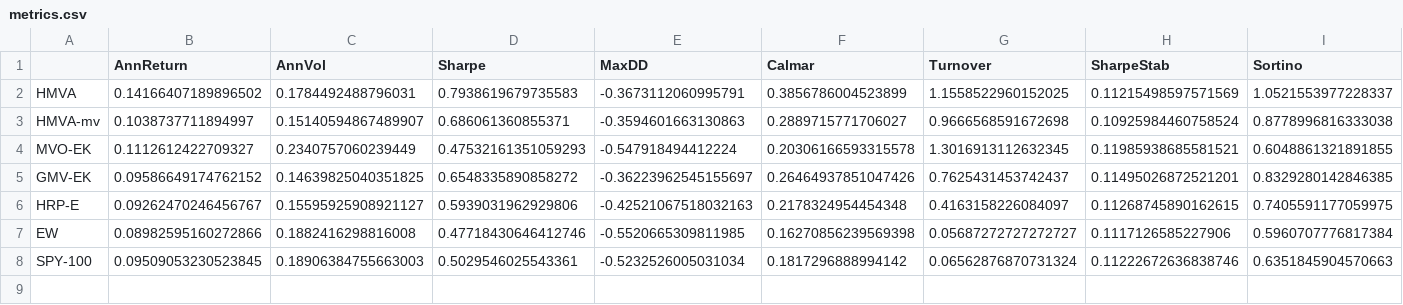
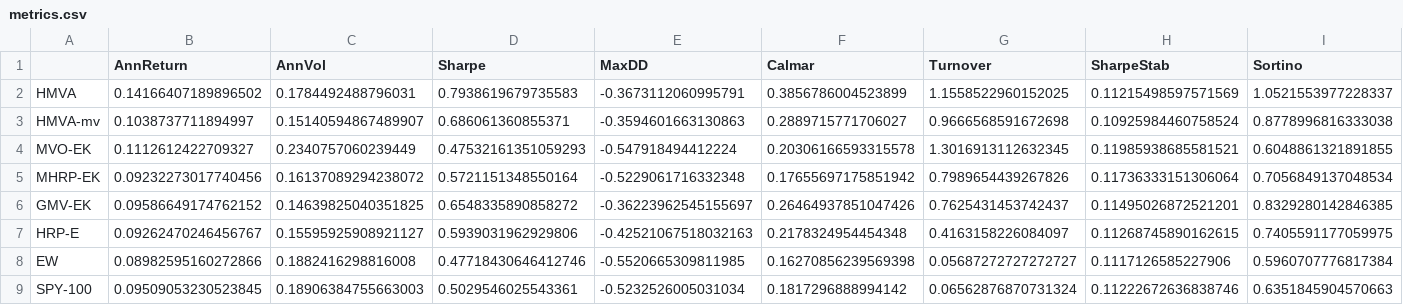
Before and after one commit to Developer-KI/BSc-Thesis, a CSV file: results/backtest/base/metrics.csv, drawn as a sheet; only a part is shown; rows hold the shown columns only; the diff names each change by its address in the sheet, - before the commit and + after, or states it on an @@ line.

```diff
--- a/results/backtest/base/metrics.csv
+++ b/results/backtest/base/metrics.csv
+row 5: MHRP-EK | 0.09232273017740456 | 0.16137089294238072 | 0.5721151348550164 | -0.5229061716332348 | 0.17655697175851942 | 0.7989654439267826 | 0.11736333151306064 | 0.7056849137048534
```
Also changed, not shown: results/backtest/base/statistical_tests_hmva.csv, results/backtest/base/statistical_tests_hmva_mv.csv, 23 other files.
